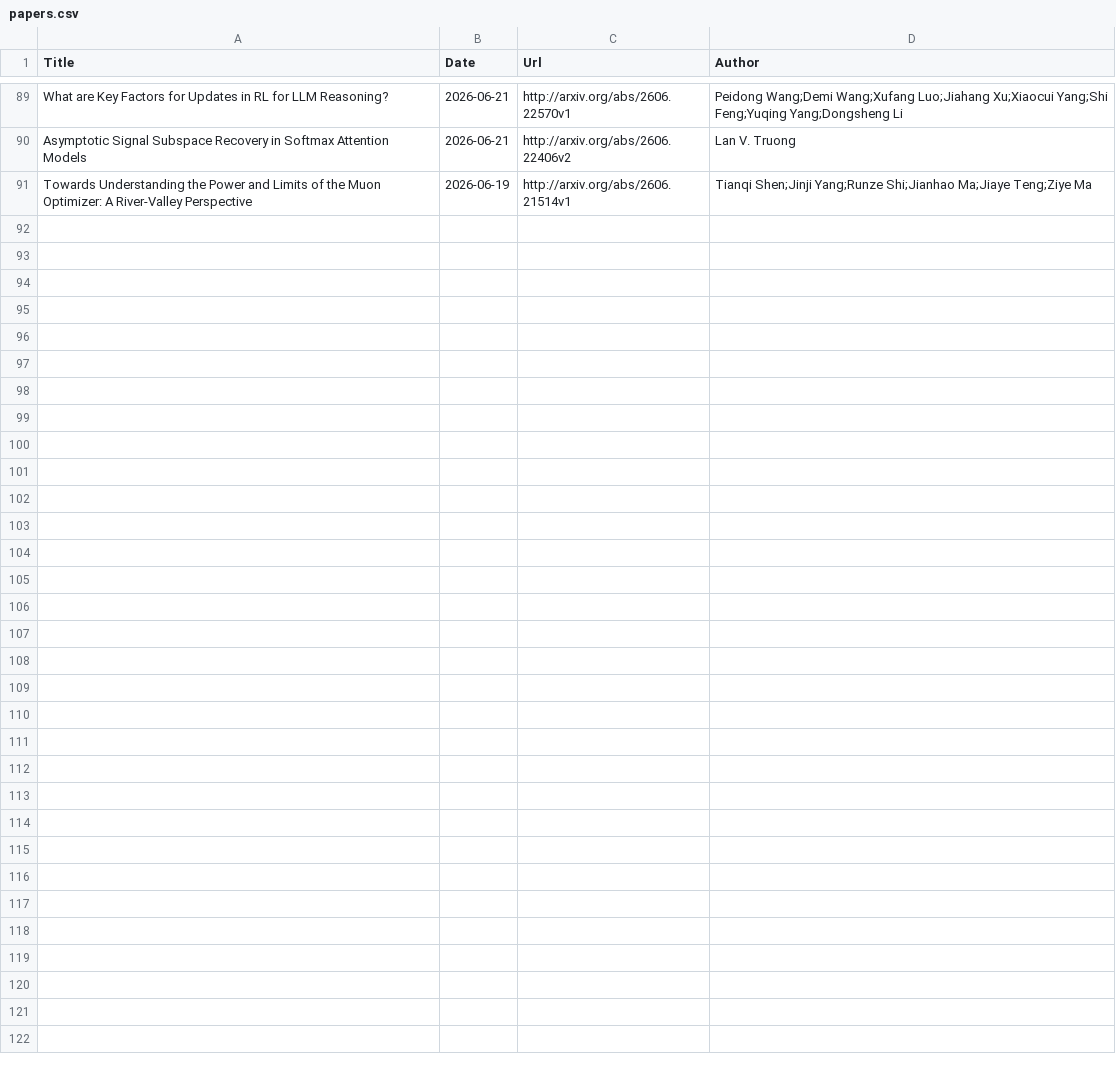
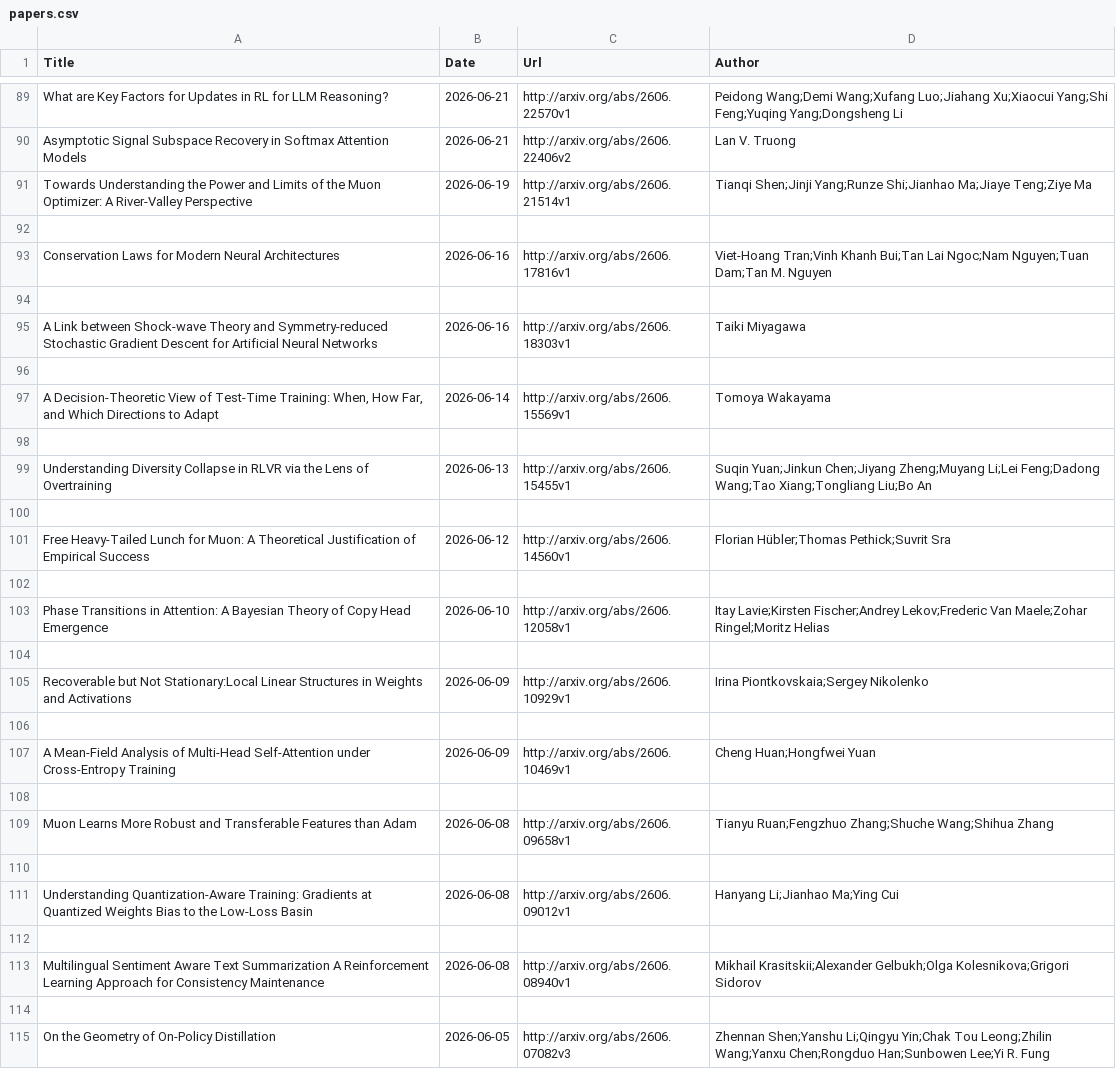
Before and after one commit to Furyton/awesome-language-model-analysis, a CSV file: papers/phenomena-of-interest/training-dynamics/papers.csv, drawn as a sheet; only a part is shown, gaps mark what is left out; the diff names each change by its address in the sheet, - before the commit and + after, or states it on an @@ line.

```diff
--- a/papers/phenomena-of-interest/training-dynamics/papers.csv
+++ b/papers/phenomena-of-interest/training-dynamics/papers.csv
+row 92: (empty)
+row 93: Conservation Laws for Modern Neural Architectures | 2026-06-16 | http://arxiv.org/abs/2606.17816v1 | Viet-Hoang Tran;Vinh Khanh Bui;Tan Lai Ngoc;Nam Nguyen;Tuan Dam;Tan M. Nguyen
+row 94: (empty)
+row 95: A Link between Shock-wave Theory and Symmetry-reduced Stochastic Gradient Descent for Artificial Neural Networks | 2026-06-16 | http://arxiv.org/abs/2606.18303v1 | Taiki Miyagawa
+row 96: (empty)
+row 97: A Decision-Theoretic View of Test-Time Training: When, How Far, and Which Directions to Adapt | 2026-06-14 | http://arxiv.org/abs/2606.15569v1 | Tomoya Wakayama
+row 98: (empty)
+row 99: Understanding Diversity Collapse in RLVR via the Lens of Overtraining | 2026-06-13 | http://arxiv.org/abs/2606.15455v1 | Suqin Yuan;Jinkun Chen;Jiyang Zheng;Muyang Li;Lei Feng;Dadong Wang;Tao Xiang;Tongliang Liu;Bo An
+row 100: (empty)
+row 101: Free Heavy-Tailed Lunch for Muon: A Theoretical Justification of Empirical Success | 2026-06-12 | http://arxiv.org/abs/2606.14560v1 | Florian Hübler;Thomas Pethick;Suvrit Sra
+row 102: (empty)
+row 103: Phase Transitions in Attention: A Bayesian Theory of Copy Head Emergence | 2026-06-10 | http://arxiv.org/abs/2606.12058v1 | Itay Lavie;Kirsten Fischer;Andrey Lekov;Frederic Van Maele;Zohar Ringel;Moritz Helias
+row 104: (empty)
+row 105: Recoverable but Not Stationary:Local Linear Structures in Weights and Activations | 2026-06-09 | http://arxiv.org/abs/2606.10929v1 | Irina Piontkovskaia;Sergey Nikolenko
+row 106: (empty)
+row 107: A Mean-Field Analysis of Multi-Head Self-Attention under Cross-Entropy Training | 2026-06-09 | http://arxiv.org/abs/2606.10469v1 | Cheng Huan;Hongfwei Yuan
+row 108: (empty)
+row 109: Muon Learns More Robust and Transferable Features than Adam | 2026-06-08 | http://arxiv.org/abs/2606.09658v1 | Tianyu Ruan;Fengzhuo Zhang;Shuche Wang;Shihua Zhang
+row 110: (empty)
+row 111: Understanding Quantization-Aware Training: Gradients at Quantized Weights Bias to the Low-Loss Basin | 2026-06-08 | http://arxiv.org/abs/2606.09012v1 | Hanyang Li;Jianhao Ma;Ying Cui
+row 112: (empty)
+row 113: Multilingual Sentiment Aware Text Summarization A Reinforcement Learning Approach for Consistency Maintenance | 2026-06-08 | http://arxiv.org/abs/2606.08940v1 | Mikhail Krasitskii;Alexander Gelbukh;Olga Kolesnikova;Grigori Sidorov
+row 114: (empty)
+row 115: On the Geometry of On-Policy Distillation | 2026-06-05 | http://arxiv.org/abs/2606.07082v3 | Zhennan Shen;Yanshu Li;Qingyu Yin;Chak Tou Leong;Zhilin Wang;Yanxu Chen;Rongduo Han;Sunbowen Lee;Yi R. Fung
```
Also changed, not shown: papers/mechanistic-engineering/papers.csv, papers/phenomena-of-interest/in-context-learning/papers.csv, 15 other files.
